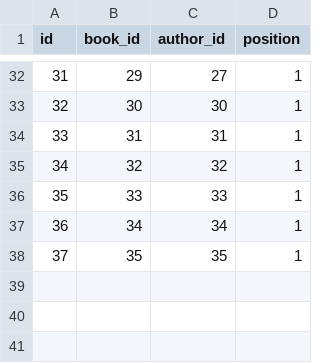
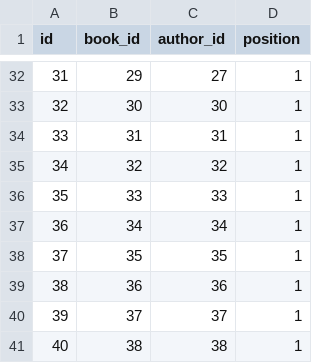
Before and after one commit to tuxoft/java-book-shop-server, a CSV file: src/main/resources/liquibase/data/book_authors.csv, drawn as a sheet; only a part is shown, gaps mark what is left out; the diff names each change by its address in the sheet, - before the commit and + after, or states it on an @@ line.

```diff
--- a/src/main/resources/liquibase/data/book_authors.csv
+++ b/src/main/resources/liquibase/data/book_authors.csv
+row 39: 38 | 36 | 36 | 1
+row 40: 39 | 37 | 37 | 1
+row 41: 40 | 38 | 38 | 1
```
Also changed, not shown: src/main/resources/liquibase/data/authors.csv, src/main/resources/liquibase/data/book_categories.csv, 18 other files.
